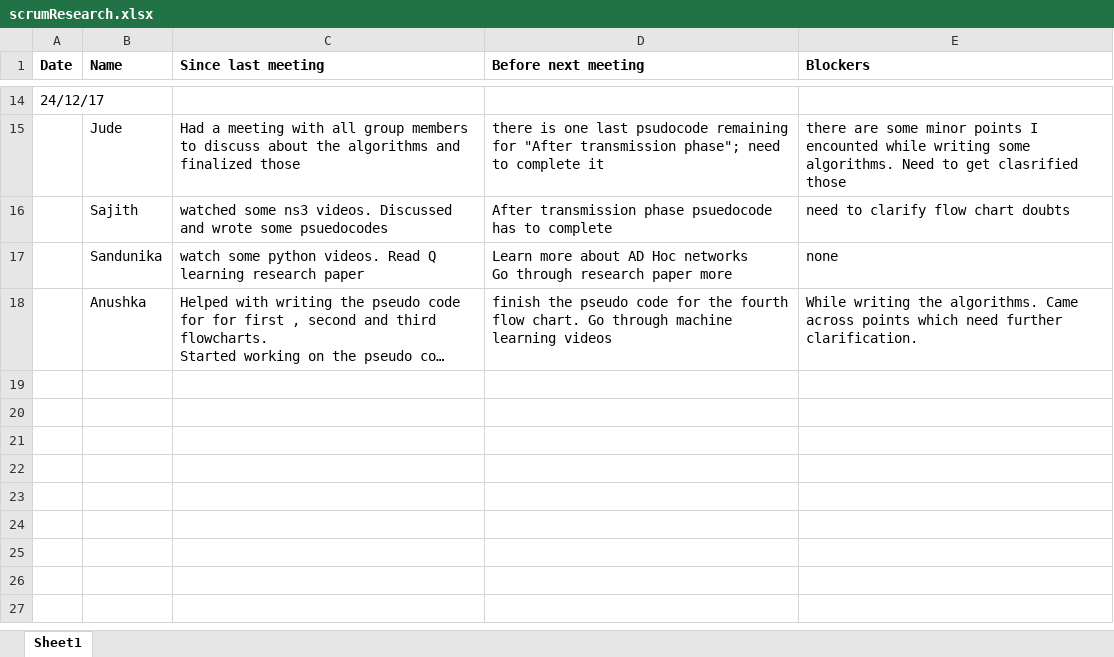
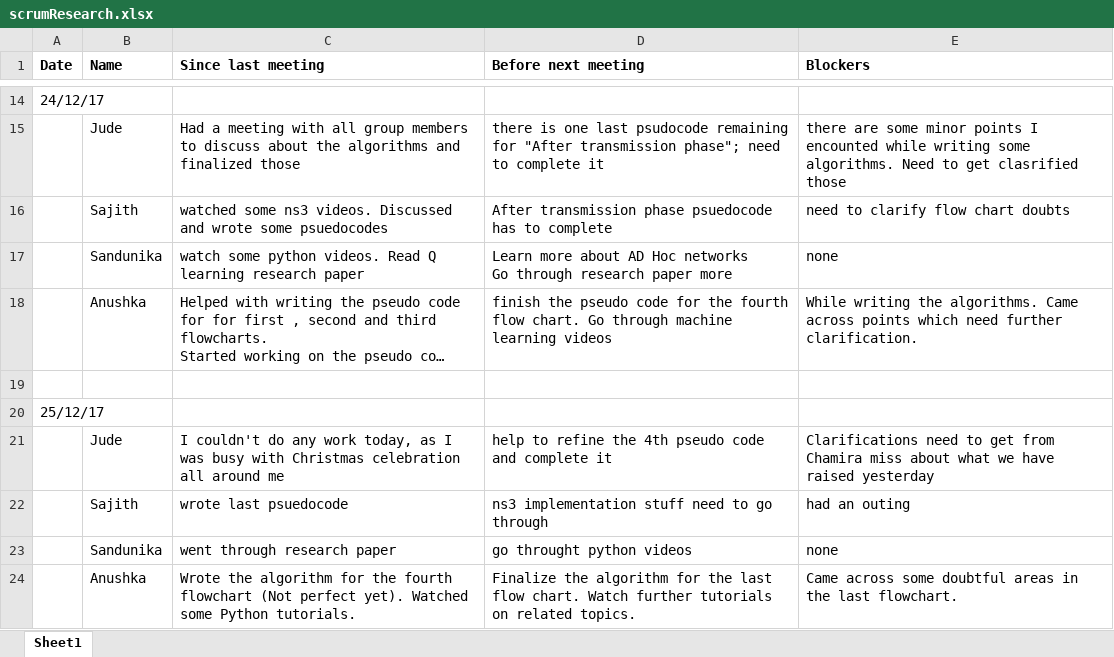
Before and after one commit to SajithNew16/Doc, an Excel workbook: scrumResearch.xlsx, sheet Sheet1, drawn as a sheet; only a part is shown, gaps mark what is left out; long unchanged cells end in …; values as stored, in another font and other column widths than the file's, no borders; the diff names each change by its address in the sheet, - before the commit and + after, or states it on an @@ line.

Commit message:
added

```diff
--- a/scrumResearch.xlsx (sheet Sheet1)
+++ b/scrumResearch.xlsx (sheet Sheet1)
+row 19: (empty)
+row 20: 25/12/17
+row 21:  | Jude | I couldn't do any work today, as I was busy with Christmas celebration all around me | help to refine the 4th pseudo code and complete it | Clarifications need to get from Chamira miss about what we have raised yesterday
+row 22:  | Sajith | wrote last psuedocode | ns3 implementation stuff need to go through | had an outing
+row 23:  | Sandunika | went through research paper | go throught python videos | none
+row 24:  | Anushka | Wrote the algorithm for the fourth flowchart (Not perfect yet). Watched some Python tutorials. | Finalize the algorithm for the last flow chart. Watch further tutorials on related topics. | Came across some doubtful areas in the last flowchart.
```
